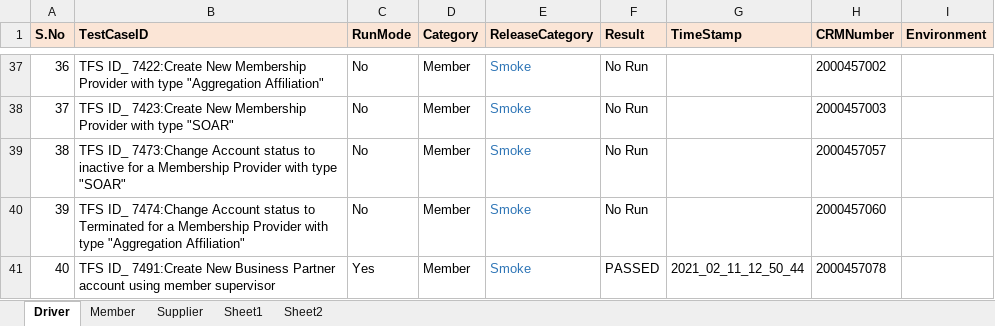
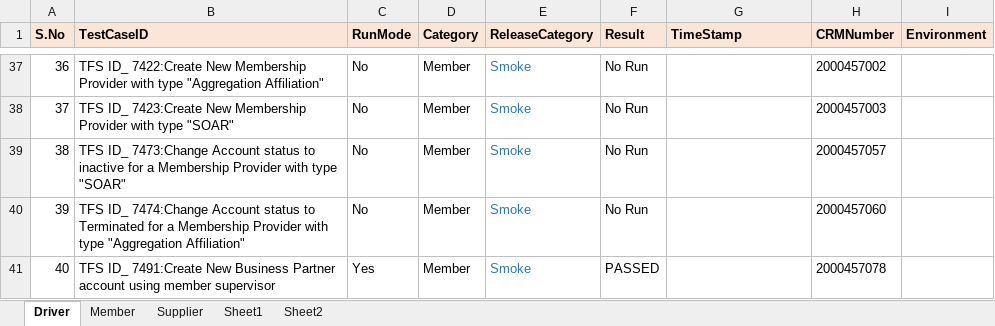
Before and after one commit to GomathiPriya20/Dynamics-CRM-Stage, an Excel workbook: TestNG/data/MasterData.xlsx, sheet Driver, drawn as a sheet; only a part is shown, gaps mark what is left out; values as stored, in another font and other column widths than the file's, no borders; the diff names each change by its address in the sheet, - before the commit and + after, or states it on an @@ line.

Commit message:
Datasheet-updated

```diff
--- a/TestNG/data/MasterData.xlsx (sheet Driver)
+++ b/TestNG/data/MasterData.xlsx (sheet Driver)
-G41 (TimeStamp): 2021_02_11_12_50_44
+G41 (TimeStamp): (empty)
```
